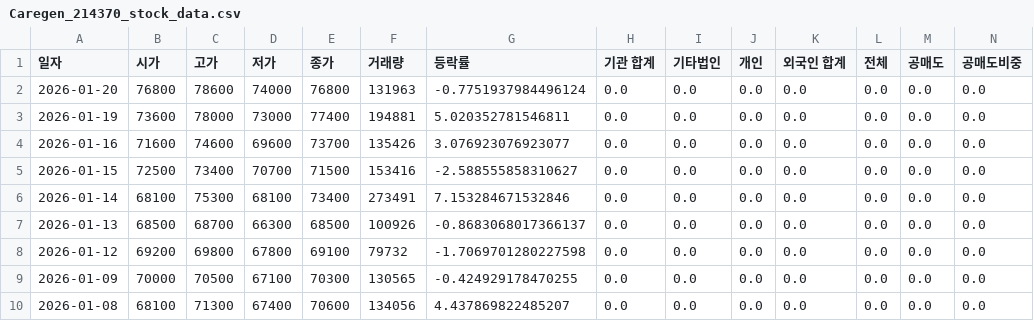
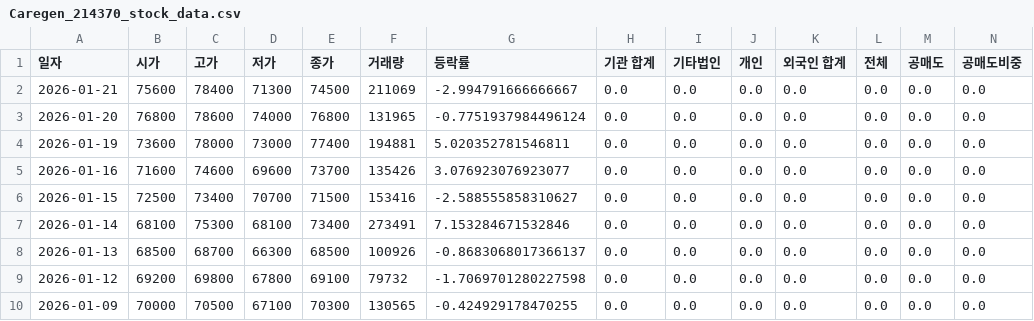
Before and after one commit to ccyun95/Pharma_bio_work, a CSV file: data/Caregen_214370_stock_data.csv, drawn as a sheet; only a part is shown; the shorter side is filled out with more unchanged rows; addresses are those after the commit; rows hold the shown columns only; the diff names each change by its address in the sheet, - before the commit and + after, or states it on an @@ line.

```diff
--- a/data/Caregen_214370_stock_data.csv
+++ b/data/Caregen_214370_stock_data.csv
+row 2: 2026-01-21 | 75600 | 78400 | 71300 | 74500 | 211069 | -2.994791666666667 | 0.0 | 0.0 | 0.0 | 0.0 | 0.0 | 0.0 | 0.0
-F3 (거래량): 131963
+F3 (거래량): 131965
```
Also changed, not shown: data/ABL_Bio_298380_stock_data.csv, data/Celltrion_068270_stock_data.csv, 16 other files.
